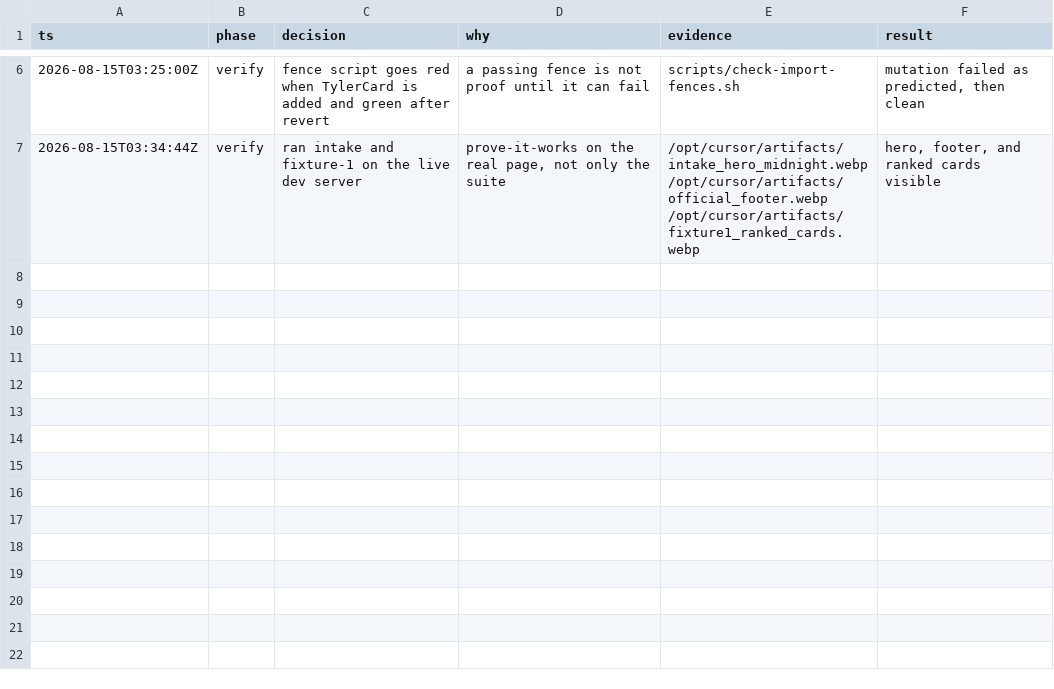
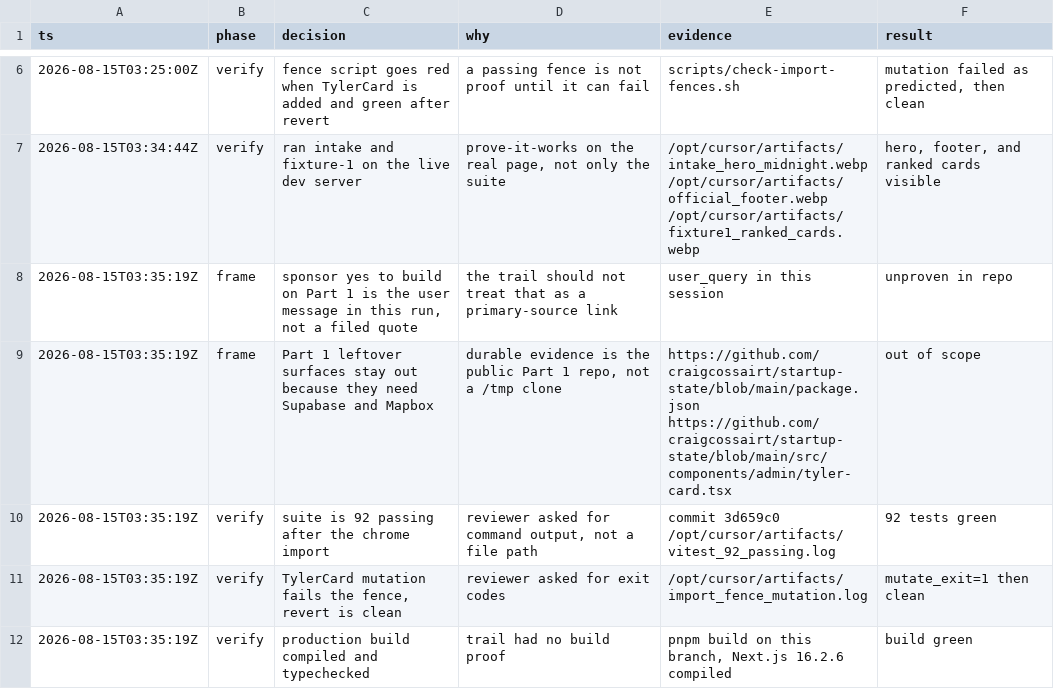
Before and after one commit to craigcossairt/startup-state-2, a TSV file: .audit/import-part1-chrome.tsv, drawn as a sheet; only a part is shown, gaps mark what is left out; the diff names each change by its address in the sheet, - before the commit and + after, or states it on an @@ line.

```diff
--- a/.audit/import-part1-chrome.tsv
+++ b/.audit/import-part1-chrome.tsv
+row 8: 2026-08-15T03:35:19Z | frame | sponsor yes to build on Part 1 is the user message in this run, not a filed quote | the trail should not treat that as a primary-source link | user_query in this session | unproven in repo
+row 9: 2026-08-15T03:35:19Z | frame | Part 1 leftover surfaces stay out because they need Supabase and Mapbox | durable evidence is the public Part 1 repo, not a /tmp clone | https://github.com/craigcossairt/startup-state/blob/main/package.json https://github.com/craigcossairt/startup-state/blob/main/src/components/admin/tyler-card.tsx | out of scope
+row 10: 2026-08-15T03:35:19Z | verify | suite is 92 passing after the chrome import | reviewer asked for command output, not a file path | commit 3d659c0 /opt/cursor/artifacts/vitest_92_passing.log | 92 tests green
+row 11: 2026-08-15T03:35:19Z | verify | TylerCard mutation fails the fence, revert is clean | reviewer asked for exit codes | /opt/cursor/artifacts/import_fence_mutation.log | mutate_exit=1 then clean
+row 12: 2026-08-15T03:35:19Z | verify | production build compiled and typechecked | trail had no build proof | pnpm build on this branch, Next.js 16.2.6 compiled | build green
```
